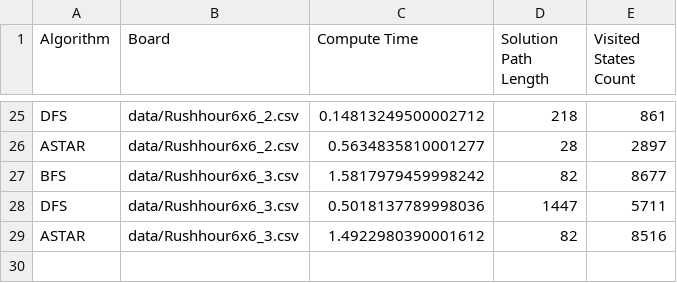
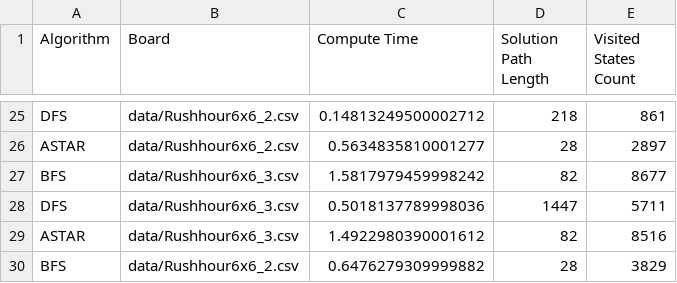
Before and after one commit to 20928Tijmen/TTJ, a CSV file: data/algoritmen_data.csv, drawn as a sheet; only a part is shown, gaps mark what is left out; the diff names each change by its address in the sheet, - before the commit and + after, or states it on an @@ line.

```diff
--- a/data/algoritmen_data.csv
+++ b/data/algoritmen_data.csv
+row 30: BFS | data/Rushhour6x6_2.csv | 0.6476279309999882 | 28 | 3829
```
Also changed, not shown: 2 other files.
